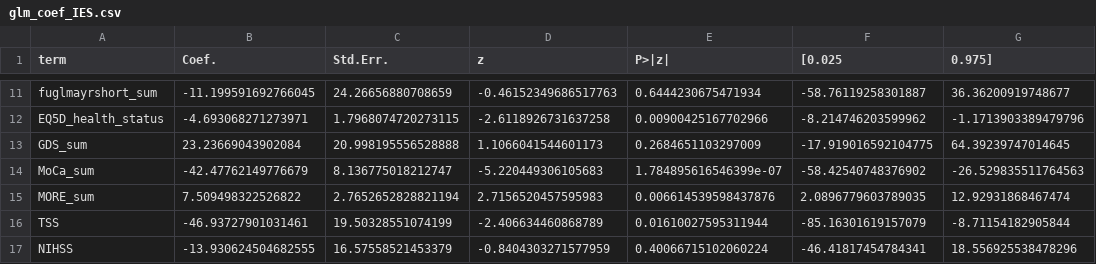
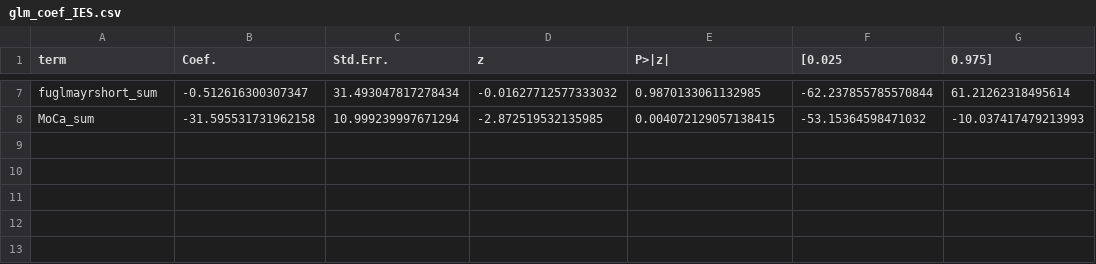
Before and after one commit to JesseRed/analyse_data_valentin, a CSV file: analysis/outputs/03_models/glm_coef_IES.csv, drawn as a sheet; only a part is shown, gaps mark what is left out; removed rows and columns are numbered as before the commit, all else as after; the diff covers the shown part only; the diff names each change by its address in the sheet, - before the commit and + after, or states it on an @@ line.

```diff
--- a/analysis/outputs/03_models/glm_coef_IES.csv
+++ b/analysis/outputs/03_models/glm_coef_IES.csv
-B7 (Coef.): -11.199591692766045
+B7 (Coef.): -0.512616300307347
-C7 (Std.Err.): 24.26656880708659
+C7 (Std.Err.): 31.493047817278434
-D7 (z): -0.46152349686517763
+D7 (z): -0.01627712577333032
-E7 (P>|z|): 0.6444230675471934
+E7 (P>|z|): 0.9870133061132985
-F7 ([0.025): -58.76119258301887
+F7 ([0.025): -62.237855785570844
-G7 (0.975]): 36.36200919748677
+G7 (0.975]): 61.21262318495614
-row 12: EQ5D_health_status | -4.693068271273971 | 1.7968074720273115 | -2.6118926731637258 | 0.00900425167702966 | -8.214746203599962 | -1.1713903389479796
-row 13: GDS_sum | 23.23669043902084 | 20.998195556528888 | 1.1066041544601173 | 0.2684651103297009 | -17.919016592104775 | 64.39239747014645
-B8 (Coef.): -42.47762149776679
+B8 (Coef.): -31.595531731962158
-C8 (Std.Err.): 8.136775018212747
+C8 (Std.Err.): 10.999239997671294
-D8 (z): -5.220449306105683
+D8 (z): -2.872519532135985
-E8 (P>|z|): 1.784895616546399e-07
+E8 (P>|z|): 0.004072129057138415
-F8 ([0.025): -58.42540748376902
+F8 ([0.025): -53.15364598471032
-G8 (0.975]): -26.529835511764563
+G8 (0.975]): -10.037417479213993
-row 15: MORE_sum | 7.509498322526822 | 2.7652652828821194 | 2.7156520457595983 | 0.006614539598437876 | 2.0896779603789035 | 12.92931868467474
-row 16: TSS | -46.93727901031461 | 19.50328551074199 | -2.406634460868789 | 0.01610027595311944 | -85.16301619157079 | -8.71154182905844
-row 17: NIHSS | -13.930624504682555 | 16.57558521453379 | -0.8404303271577959 | 0.40066715102060224 | -46.41817454784341 | 18.556925538478296
```
Also changed, not shown: 4 removed rows and 30 edited cells elsewhere in this file, analysis/outputs/03_models/glm_model_index.csv, analysis/outputs/03_models/mixedlm_coef.csv, 51 other files.
